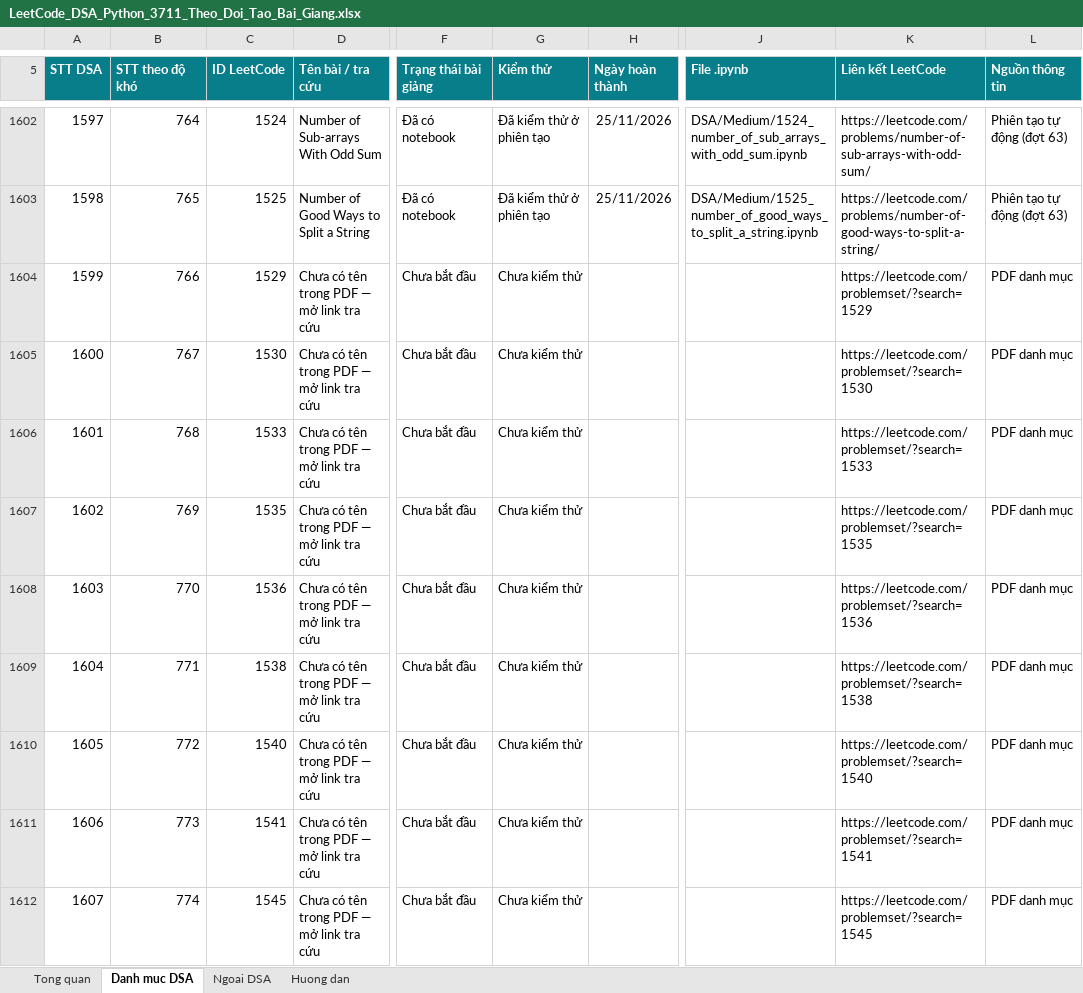
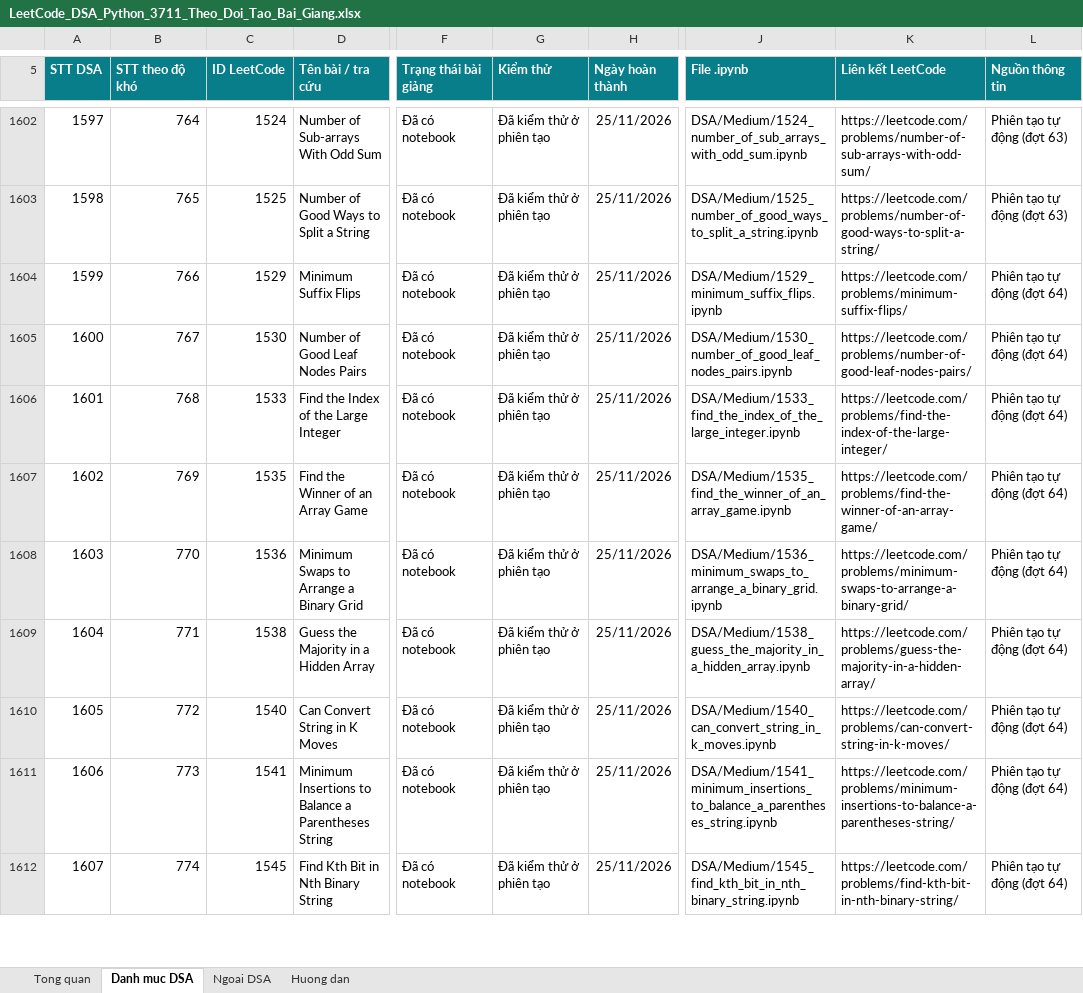
Before and after one commit to lhaochen118-ship-it/LeetCode, an Excel workbook: LeetCode_DSA_Python_3711_Theo_Doi_Tao_Bai_Giang.xlsx, sheet Danh muc DSA, drawn as a sheet; only a part is shown, gaps mark what is left out; values as stored, in another font and other column widths than the file's, no borders; conditional formats and table styles not drawn; the diff covers the shown part only; the diff names each change by its address in the sheet, - before the commit and + after, or states it on an @@ line.

```diff
--- a/LeetCode_DSA_Python_3711_Theo_Doi_Tao_Bai_Giang.xlsx (sheet Danh muc DSA)
+++ b/LeetCode_DSA_Python_3711_Theo_Doi_Tao_Bai_Giang.xlsx (sheet Danh muc DSA)
-D1604 (Tên bài / tra cứu): Chưa có tên trong PDF — mở link tra cứu
+D1604 (Tên bài / tra cứu): Minimum Suffix Flips
-F1604:F1612 (Trạng thái bài giảng): Chưa bắt đầu
+F1604:F1612 (Trạng thái bài giảng): Đã có notebook
-G1604:G1612 (Kiểm thử): Chưa kiểm thử
+G1604:G1612 (Kiểm thử): Đã kiểm thử ở phiên tạo
-H1604:H1612 (Ngày hoàn thành): (empty)
+H1604:H1612 (Ngày hoàn thành): 25/11/2026
-J1604 (File .ipynb): (empty)
+J1604 (File .ipynb): DSA/Medium/1529_minimum_suffix_flips.ipynb
-K1604 (Liên kết LeetCode): https://leetcode.com/problemset/?search=1529
+K1604 (Liên kết LeetCode): https://leetcode.com/problems/minimum-suffix-flips/
-L1604:L1612 (Nguồn thông tin): PDF danh mục
+L1604:L1612 (Nguồn thông tin): Phiên tạo tự động (đợt 64)
-D1605 (Tên bài / tra cứu): Chưa có tên trong PDF — mở link tra cứu
+D1605 (Tên bài / tra cứu): Number of Good Leaf Nodes Pairs
-J1605 (File .ipynb): (empty)
+J1605 (File .ipynb): DSA/Medium/1530_number_of_good_leaf_nodes_pairs.ipynb
-K1605 (Liên kết LeetCode): https://leetcode.com/problemset/?search=1530
+K1605 (Liên kết LeetCode): https://leetcode.com/problems/number-of-good-leaf-nodes-pairs/
-D1606 (Tên bài / tra cứu): Chưa có tên trong PDF — mở link tra cứu
+D1606 (Tên bài / tra cứu): Find the Index of the Large Integer
-J1606 (File .ipynb): (empty)
+J1606 (File .ipynb): DSA/Medium/1533_find_the_index_of_the_large_integer.ipynb
-K1606 (Liên kết LeetCode): https://leetcode.com/problemset/?search=1533
+K1606 (Liên kết LeetCode): https://leetcode.com/problems/find-the-index-of-the-large-integer/
-D1607 (Tên bài / tra cứu): Chưa có tên trong PDF — mở link tra cứu
+D1607 (Tên bài / tra cứu): Find the Winner of an Array Game
-J1607 (File .ipynb): (empty)
+J1607 (File .ipynb): DSA/Medium/1535_find_the_winner_of_an_array_game.ipynb
-K1607 (Liên kết LeetCode): https://leetcode.com/problemset/?search=1535
+K1607 (Liên kết LeetCode): https://leetcode.com/problems/find-the-winner-of-an-array-game/
-D1608 (Tên bài / tra cứu): Chưa có tên trong PDF — mở link tra cứu
+D1608 (Tên bài / tra cứu): Minimum Swaps to Arrange a Binary Grid
-J1608 (File .ipynb): (empty)
+J1608 (File .ipynb): DSA/Medium/1536_minimum_swaps_to_arrange_a_binary_grid.ipynb
-K1608 (Liên kết LeetCode): https://leetcode.com/problemset/?search=1536
+K1608 (Liên kết LeetCode): https://leetcode.com/problems/minimum-swaps-to-arrange-a-binary-grid/
-D1609 (Tên bài / tra cứu): Chưa có tên trong PDF — mở link tra cứu
+D1609 (Tên bài / tra cứu): Guess the Majority in a Hidden Array
-J1609 (File .ipynb): (empty)
+J1609 (File .ipynb): DSA/Medium/1538_guess_the_majority_in_a_hidden_array.ipynb
-K1609 (Liên kết LeetCode): https://leetcode.com/problemset/?search=1538
+K1609 (Liên kết LeetCode): https://leetcode.com/problems/guess-the-majority-in-a-hidden-array/
-D1610 (Tên bài / tra cứu): Chưa có tên trong PDF — mở link tra cứu
+D1610 (Tên bài / tra cứu): Can Convert String in K Moves
-J1610 (File .ipynb): (empty)
+J1610 (File .ipynb): DSA/Medium/1540_can_convert_string_in_k_moves.ipynb
-K1610 (Liên kết LeetCode): https://leetcode.com/problemset/?search=1540
+K1610 (Liên kết LeetCode): https://leetcode.com/problems/can-convert-string-in-k-moves/
-D1611 (Tên bài / tra cứu): Chưa có tên trong PDF — mở link tra cứu
+D1611 (Tên bài / tra cứu): Minimum Insertions to Balance a Parentheses String
-J1611 (File .ipynb): (empty)
+J1611 (File .ipynb): DSA/Medium/1541_minimum_insertions_to_balance_a_parentheses_string.ipynb
-K1611 (Liên kết LeetCode): https://leetcode.com/problemset/?search=1541
+K1611 (Liên kết LeetCode): https://leetcode.com/problems/minimum-insertions-to-balance-a-parentheses-string/
-D1612 (Tên bài / tra cứu): Chưa có tên trong PDF — mở link tra cứu
+D1612 (Tên bài / tra cứu): Find Kth Bit in Nth Binary String
-J1612 (File .ipynb): (empty)
+J1612 (File .ipynb): DSA/Medium/1545_find_kth_bit_in_nth_binary_string.ipynb
-K1612 (Liên kết LeetCode): https://leetcode.com/problemset/?search=1545
+K1612 (Liên kết LeetCode): https://leetcode.com/problems/find-kth-bit-in-nth-binary-string/
```
Also changed, not shown: 77 edited cells elsewhere in this sheet, 3 other files.
